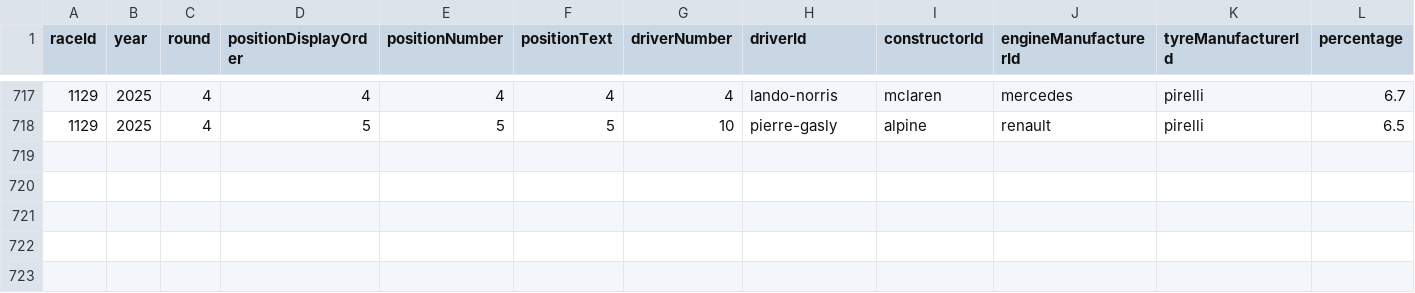
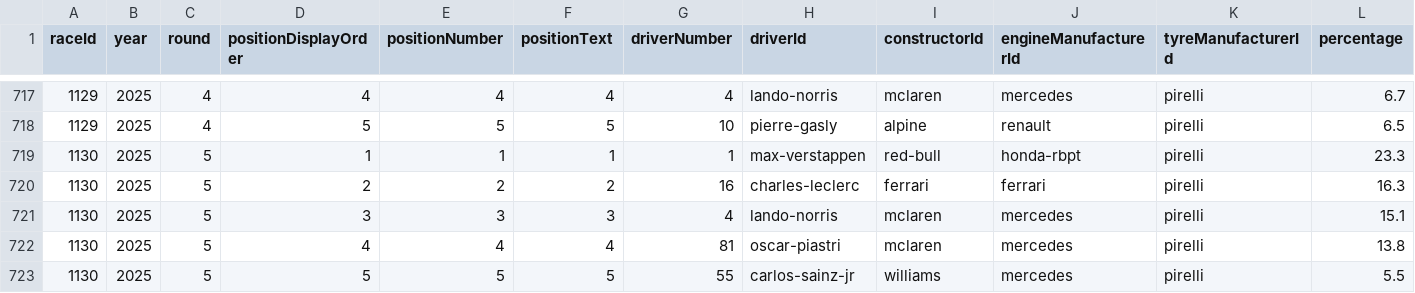
Before and after one commit to BoBeauf/formula_one, a CSV file: f1db-csv/f1db-races-driver-of-the-day-results.csv, drawn as a sheet; only a part is shown, gaps mark what is left out; the diff names each change by its address in the sheet, - before the commit and + after, or states it on an @@ line.

```diff
--- a/f1db-csv/f1db-races-driver-of-the-day-results.csv
+++ b/f1db-csv/f1db-races-driver-of-the-day-results.csv
+row 719: 1130 | 2025 | 5 | 1 | 1 | 1 | 1 | max-verstappen | red-bull | honda-rbpt | pirelli | 23.3
+row 720: 1130 | 2025 | 5 | 2 | 2 | 2 | 16 | charles-leclerc | ferrari | ferrari | pirelli | 16.3
+row 721: 1130 | 2025 | 5 | 3 | 3 | 3 | 4 | lando-norris | mclaren | mercedes | pirelli | 15.1
+row 722: 1130 | 2025 | 5 | 4 | 4 | 4 | 81 | oscar-piastri | mclaren | mercedes | pirelli | 13.8
+row 723: 1130 | 2025 | 5 | 5 | 5 | 5 | 55 | carlos-sainz-jr | williams | mercedes | pirelli | 5.5
```
Also changed, not shown: f1db-csv/f1db-constructors.csv, f1db-csv/f1db-races-constructor-standings.csv, 22 other files.
